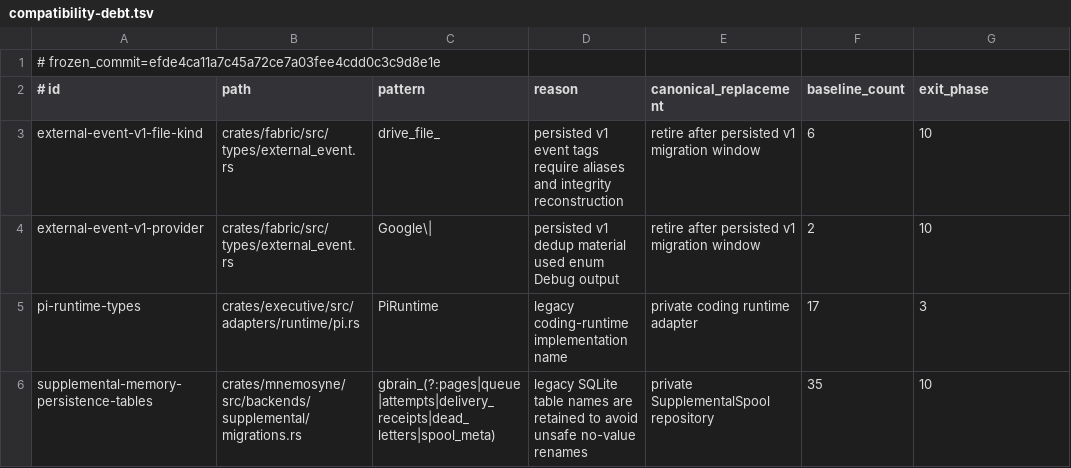
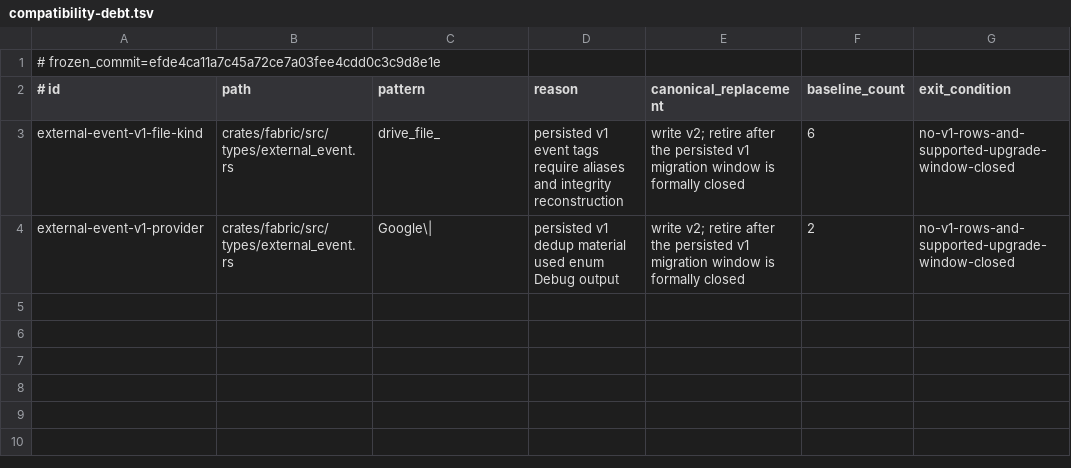
Before and after one commit to Aurobear/aletheon, a TSV file: config/architecture/compatibility-debt.tsv, drawn as a sheet.

Commit message:
docs(arch): record core refactor completion evidence
Phase 10 required an evidence-backed acceptance audit before the architecture
could move from design baseline to implemented. The final serial lanes now pass
and compatibility exceptions have explicit, data-safe exit conditions.

- record all 18 acceptance criteria and final metric deltas
- preserve green workspace test, Clippy, check, format, and rustdoc evidence
- document compatibility/security coverage and residual migration risk
- update stale wire and persistence inventory paths
- retain Fabric and Executive after measured crate-split review

```diff
--- a/config/architecture/compatibility-debt.tsv
+++ b/config/architecture/compatibility-debt.tsv
@@ -1,6 +1,4 @@
 # frozen_commit=efde4ca11a7c45a72ce7a03fee4cdd0c3c9d8e1e
-# id	path	pattern	reason	canonical_replacement	baseline_count	exit_phase
-external-event-v1-file-kind	crates/fabric/src/types/external_event.rs	drive_file_	persisted v1 event tags require aliases and integrity reconstruction	retire after persisted v1 migration window	6	10
-external-event-v1-provider	crates/fabric/src/types/external_event.rs	Google\|	persisted v1 dedup material used enum Debug output	retire after persisted v1 migration window	2	10
-pi-runtime-types	crates/executive/src/adapters/runtime/pi.rs	PiRuntime	legacy coding-runtime implementation name	private coding runtime adapter	17	3
-supplemental-memory-persistence-tables	crates/mnemosyne/src/backends/supplemental/migrations.rs	gbrain_(?:pages|queue|attempts|delivery_receipts|dead_letters|spool_meta)	legacy SQLite table names are retained to avoid unsafe no-value renames	private SupplementalSpool repository	35	10
+# id	path	pattern	reason	canonical_replacement	baseline_count	exit_condition
+external-event-v1-file-kind	crates/fabric/src/types/external_event.rs	drive_file_	persisted v1 event tags require aliases and integrity reconstruction	write v2; retire after the persisted v1 migration window is formally closed	6	no-v1-rows-and-supported-upgrade-window-closed
+external-event-v1-provider	crates/fabric/src/types/external_event.rs	Google\|	persisted v1 dedup material used enum Debug output	write v2; retire after the persisted v1 migration window is formally closed	2	no-v1-rows-and-supported-upgrade-window-closed
```
Also changed, not shown: config/architecture/persistence-surfaces.tsv, config/architecture/wire-surfaces.tsv, 11 other files.
